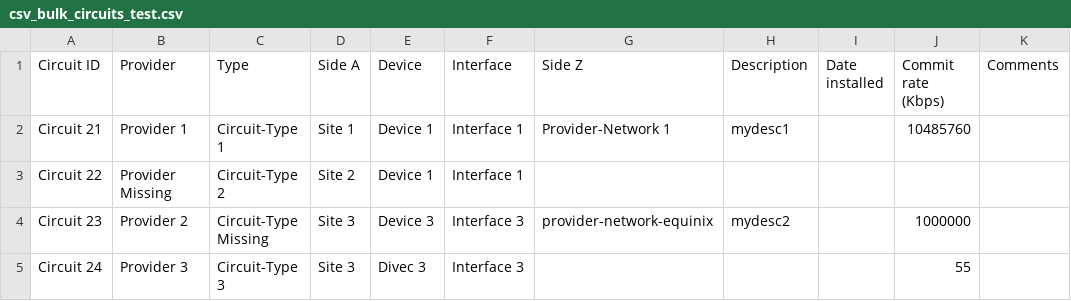
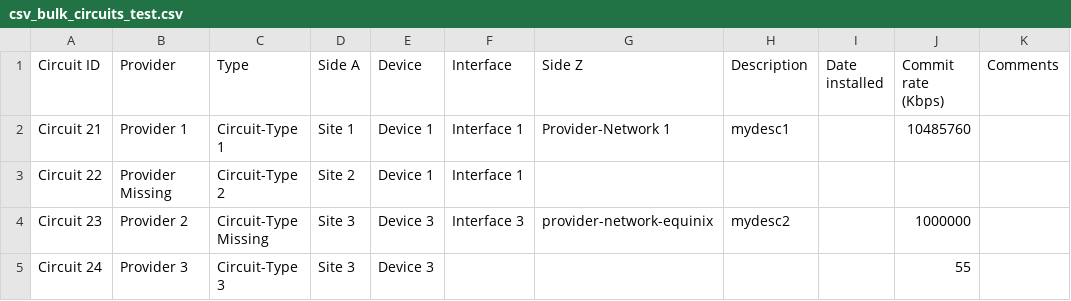
Before and after one commit to nopg/netbox_custom_scripts, a CSV file: test_csvs/csv_bulk_circuits_test.csv, drawn as a sheet; only a part is shown; the diff names each change by its address in the sheet, - before the commit and + after, or states it on an @@ line.

```diff
--- a/test_csvs/csv_bulk_circuits_test.csv
+++ b/test_csvs/csv_bulk_circuits_test.csv
-E5 (Device): Divec 3
+E5 (Device): Device 3
-F5 (Interface): Interface 3
+F5 (Interface): (empty)
```
Also changed, not shown: 1 other file.
